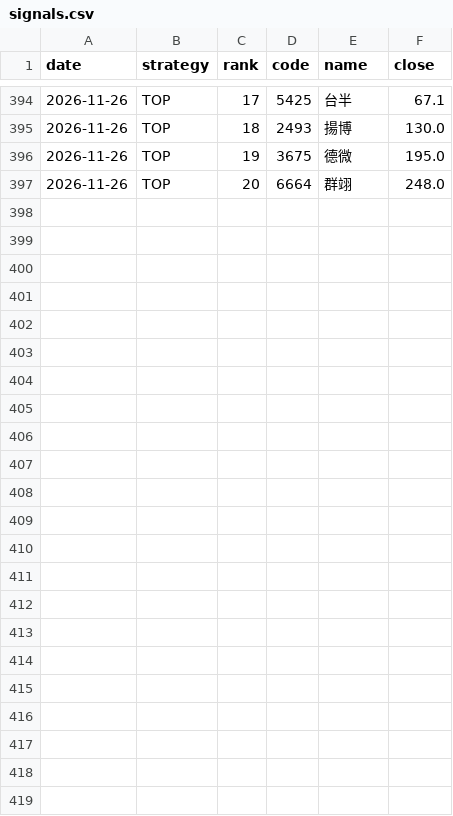
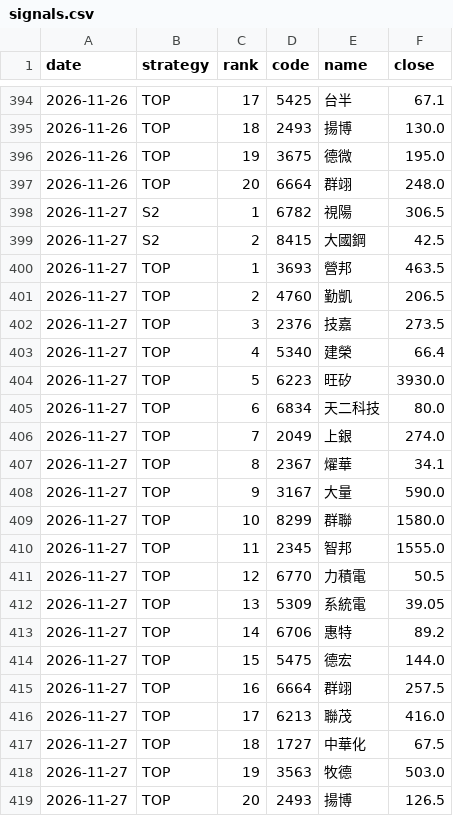
Before and after one commit to YHC-123456789/yhtis-dashboard, a CSV file: v5_history/paper/signals.csv, drawn as a sheet; only a part is shown, gaps mark what is left out.

```diff
--- a/v5_history/paper/signals.csv
+++ b/v5_history/paper/signals.csv
@@ -397 +397,23 @@ date,strategy,rank,code,name,close
 2026-11-26,TOP,20,6664,群翊,248.0
+2026-11-27,S2,1,6782,視陽,306.5
+2026-11-27,S2,2,8415,大國鋼,42.5
+2026-11-27,TOP,1,3693,營邦,463.5
+2026-11-27,TOP,2,4760,勤凱,206.5
+2026-11-27,TOP,3,2376,技嘉,273.5
+2026-11-27,TOP,4,5340,建榮,66.4
+2026-11-27,TOP,5,6223,旺矽,3930.0
+2026-11-27,TOP,6,6834,天二科技,80.0
+2026-11-27,TOP,7,2049,上銀,274.0
+2026-11-27,TOP,8,2367,燿華,34.1
+2026-11-27,TOP,9,3167,大量,590.0
+2026-11-27,TOP,10,8299,群聯,1580.0
+2026-11-27,TOP,11,2345,智邦,1555.0
+2026-11-27,TOP,12,6770,力積電,50.5
+2026-11-27,TOP,13,5309,系統電,39.05
+2026-11-27,TOP,14,6706,惠特,89.2
+2026-11-27,TOP,15,5475,德宏,144.0
+2026-11-27,TOP,16,6664,群翊,257.5
+2026-11-27,TOP,17,6213,聯茂,416.0
+2026-11-27,TOP,18,1727,中華化,67.5
+2026-11-27,TOP,19,3563,牧德,503.0
+2026-11-27,TOP,20,2493,揚博,126.5
```
Also changed, not shown: 2 other files.
